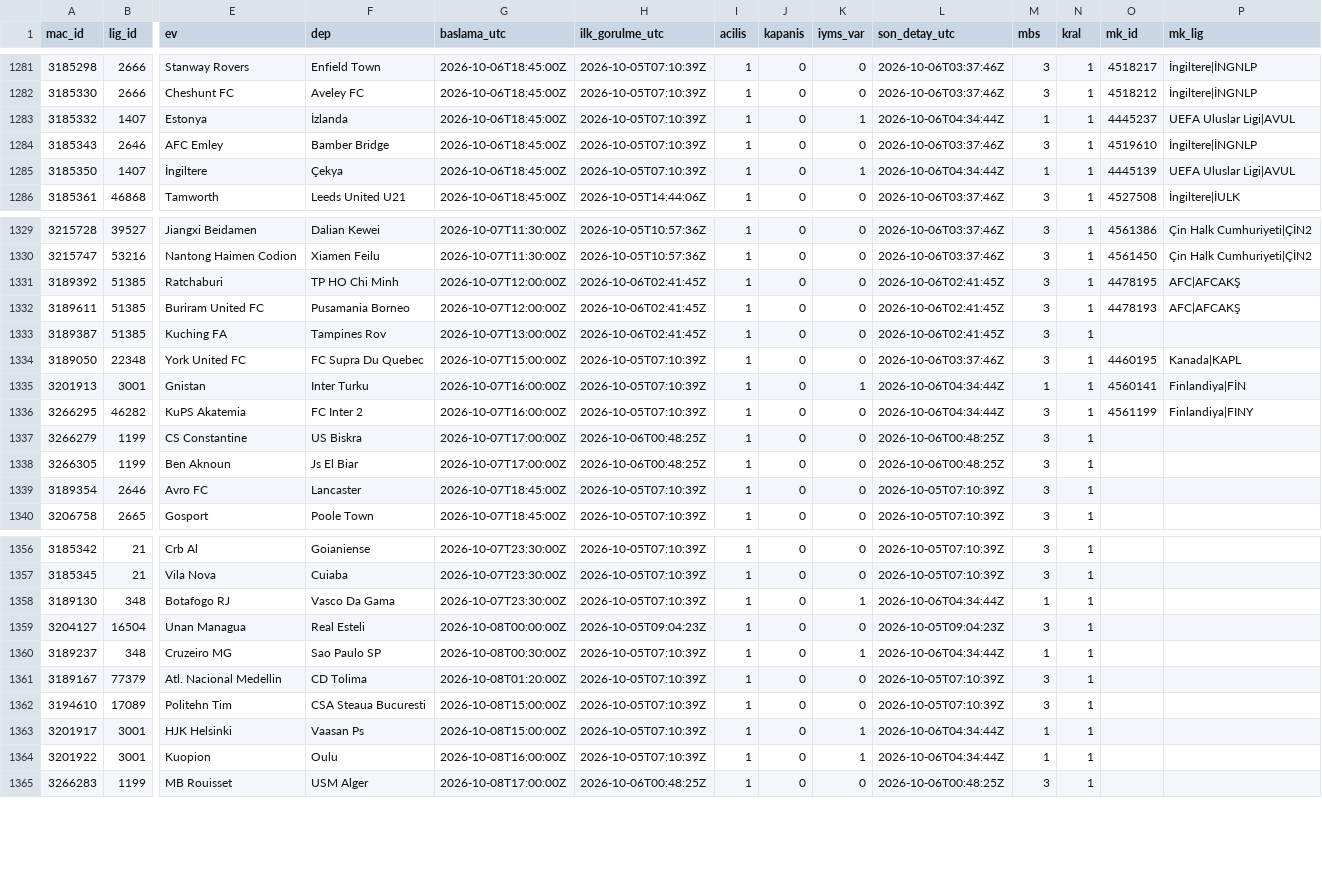
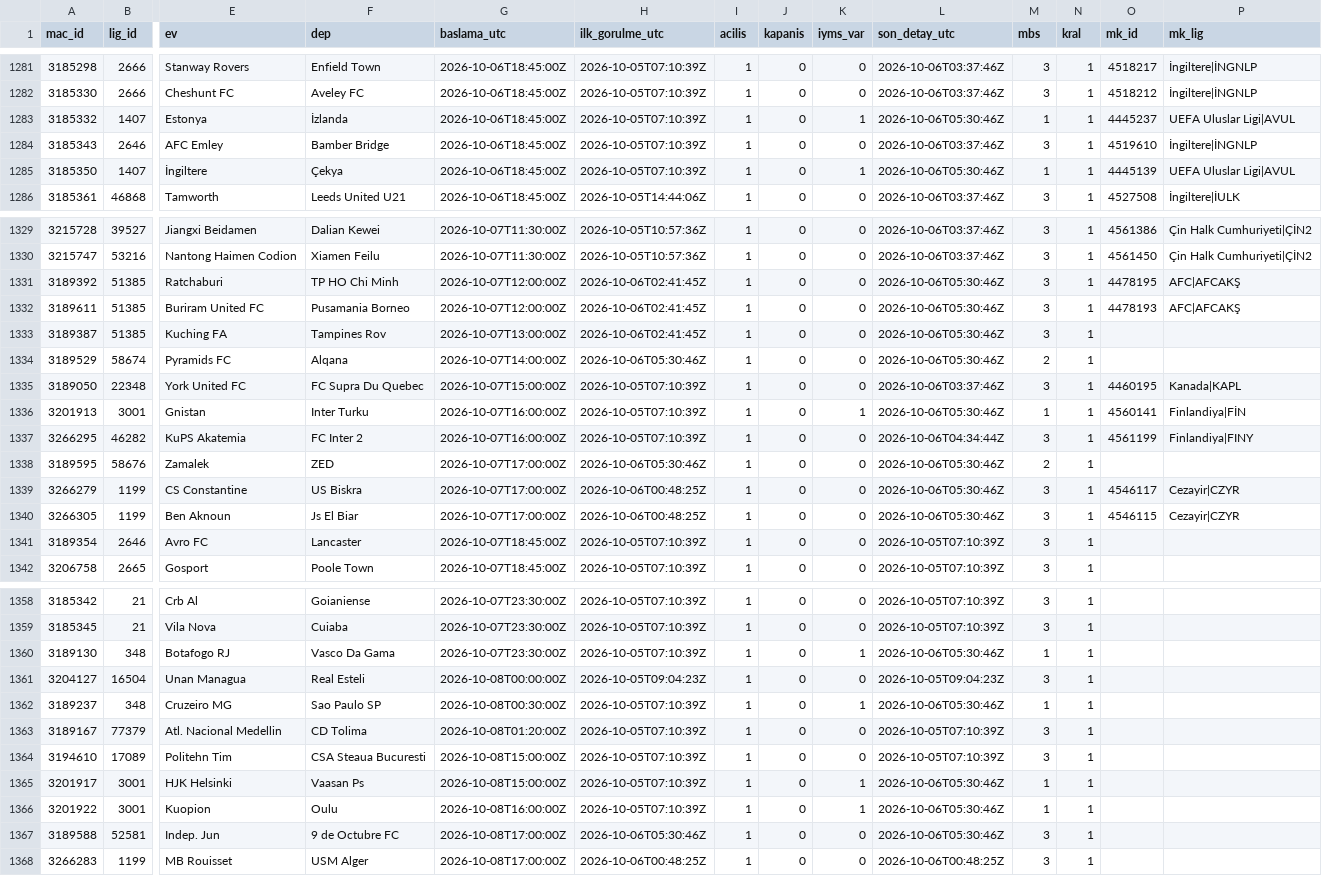
Before and after one commit to serhatblb/iddaa-analiz, a CSV file: data/maclar/2026-10.csv, drawn as a sheet; only a part is shown, gaps mark what is left out; addresses are those after the commit; rows hold the shown columns only; the diff covers the shown part only; the diff names each change by its address in the sheet, - before the commit and + after, or states it on an @@ line.

```diff
--- a/data/maclar/2026-10.csv
+++ b/data/maclar/2026-10.csv
-L1283 (son_detay_utc): 2026-10-06T04:34:44Z
+L1283 (son_detay_utc): 2026-10-06T05:30:46Z
-L1285 (son_detay_utc): 2026-10-06T04:34:44Z
+L1285 (son_detay_utc): 2026-10-06T05:30:46Z
-L1331:L1333 (son_detay_utc): 2026-10-06T02:41:45Z
+L1331:L1333 (son_detay_utc): 2026-10-06T05:30:46Z
+row 1334: 3189529 | 58674 | Pyramids FC | Alqana | 2026-10-07T14:00:00Z | 2026-10-06T05:30:46Z | 1 | 0 | 0 | 2026-10-06T05:30:46Z | 2 | 1
-L1336 (son_detay_utc): 2026-10-06T04:34:44Z
+L1336 (son_detay_utc): 2026-10-06T05:30:46Z
+row 1338: 3189595 | 58676 | Zamalek | ZED | 2026-10-07T17:00:00Z | 2026-10-06T05:30:46Z | 1 | 0 | 0 | 2026-10-06T05:30:46Z | 2 | 1
-L1339:L1340 (son_detay_utc): 2026-10-06T00:48:25Z
+L1339:L1340 (son_detay_utc): 2026-10-06T05:30:46Z
-O1339 (mk_id): (empty)
+O1339 (mk_id): 4546117
-P1339:P1340 (mk_lig): (empty)
+P1339:P1340 (mk_lig): Cezayir|CZYR
-O1340 (mk_id): (empty)
+O1340 (mk_id): 4546115
-L1360 (son_detay_utc): 2026-10-06T04:34:44Z
+L1360 (son_detay_utc): 2026-10-06T05:30:46Z
-L1362 (son_detay_utc): 2026-10-06T04:34:44Z
+L1362 (son_detay_utc): 2026-10-06T05:30:46Z
-L1365:L1366 (son_detay_utc): 2026-10-06T04:34:44Z
+L1365:L1366 (son_detay_utc): 2026-10-06T05:30:46Z
+row 1367: 3189588 | 52581 | Indep. Jun | 9 de Octubre FC | 2026-10-08T17:00:00Z | 2026-10-06T05:30:46Z | 1 | 0 | 0 | 2026-10-06T05:30:46Z | 3 | 1
```
Also changed, not shown: 20 edited cells elsewhere in this file, data/sonuclar/2026-09.csv, data/sonuclar/2026-10.csv, 5 other files.
